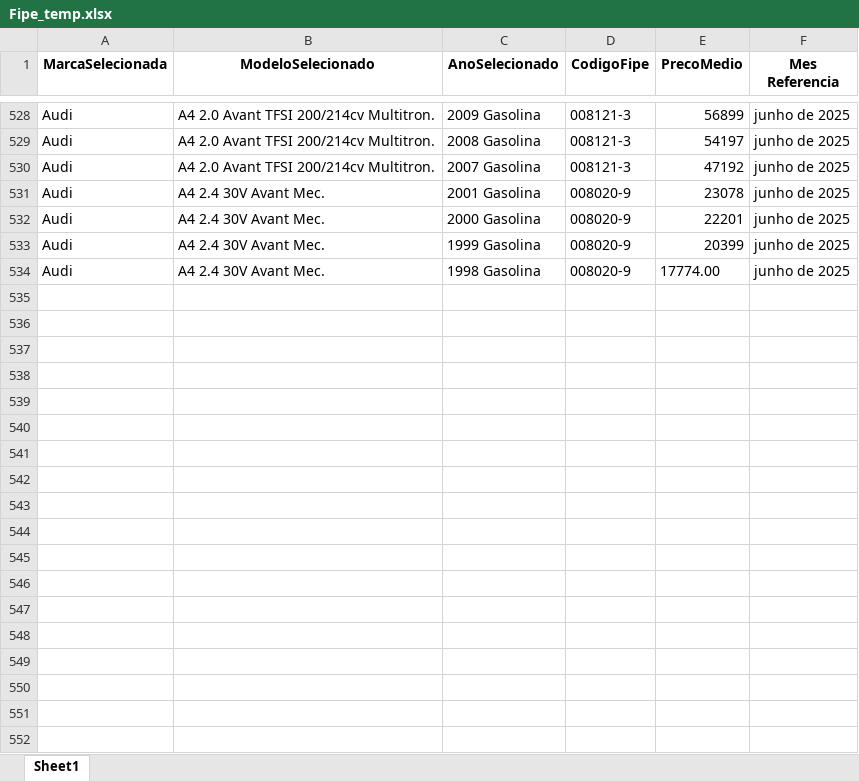
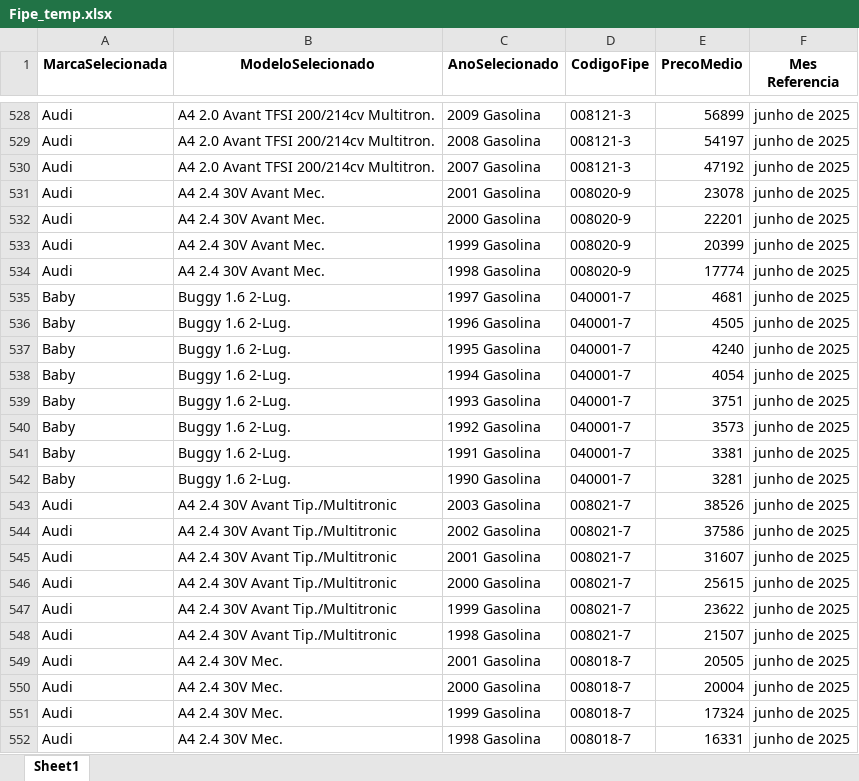
Before and after one commit to GabrielBright/Scraping_fiep, an Excel workbook: Fipe_temp.xlsx, sheet Sheet1, drawn as a sheet; only a part is shown, gaps mark what is left out; values as stored, in another font and other column widths than the file's, no borders; the diff covers the shown part only; the diff names each change by its address in the sheet, - before the commit and + after, or states it on an @@ line.

```diff
--- a/Fipe_temp.xlsx (sheet Sheet1)
+++ b/Fipe_temp.xlsx (sheet Sheet1)
-E534 (PrecoMedio): 17774.00
+E534 (PrecoMedio): 17774
+row 535: Baby | Buggy 1.6 2-Lug. | 1997 Gasolina | 040001-7 | 4681 | junho de 2025
+row 536: Baby | Buggy 1.6 2-Lug. | 1996 Gasolina | 040001-7 | 4505 | junho de 2025
+row 537: Baby | Buggy 1.6 2-Lug. | 1995 Gasolina | 040001-7 | 4240 | junho de 2025
+row 538: Baby | Buggy 1.6 2-Lug. | 1994 Gasolina | 040001-7 | 4054 | junho de 2025
+row 539: Baby | Buggy 1.6 2-Lug. | 1993 Gasolina | 040001-7 | 3751 | junho de 2025
+row 540: Baby | Buggy 1.6 2-Lug. | 1992 Gasolina | 040001-7 | 3573 | junho de 2025
+row 541: Baby | Buggy 1.6 2-Lug. | 1991 Gasolina | 040001-7 | 3381 | junho de 2025
+row 542: Baby | Buggy 1.6 2-Lug. | 1990 Gasolina | 040001-7 | 3281 | junho de 2025
+row 543: Audi | A4 2.4 30V Avant Tip./Multitronic | 2003 Gasolina | 008021-7 | 38526 | junho de 2025
+row 544: Audi | A4 2.4 30V Avant Tip./Multitronic | 2002 Gasolina | 008021-7 | 37586 | junho de 2025
+row 545: Audi | A4 2.4 30V Avant Tip./Multitronic | 2001 Gasolina | 008021-7 | 31607 | junho de 2025
+row 546: Audi | A4 2.4 30V Avant Tip./Multitronic | 2000 Gasolina | 008021-7 | 25615 | junho de 2025
+row 547: Audi | A4 2.4 30V Avant Tip./Multitronic | 1999 Gasolina | 008021-7 | 23622 | junho de 2025
+row 548: Audi | A4 2.4 30V Avant Tip./Multitronic | 1998 Gasolina | 008021-7 | 21507 | junho de 2025
+row 549: Audi | A4 2.4 30V Mec. | 2001 Gasolina | 008018-7 | 20505 | junho de 2025
+row 550: Audi | A4 2.4 30V Mec. | 2000 Gasolina | 008018-7 | 20004 | junho de 2025
+row 551: Audi | A4 2.4 30V Mec. | 1999 Gasolina | 008018-7 | 17324 | junho de 2025
+row 552: Audi | A4 2.4 30V Mec. | 1998 Gasolina | 008018-7 | 16331 | junho de 2025
```
Also changed, not shown: 67 added rows elsewhere in this sheet, 5 other files.
